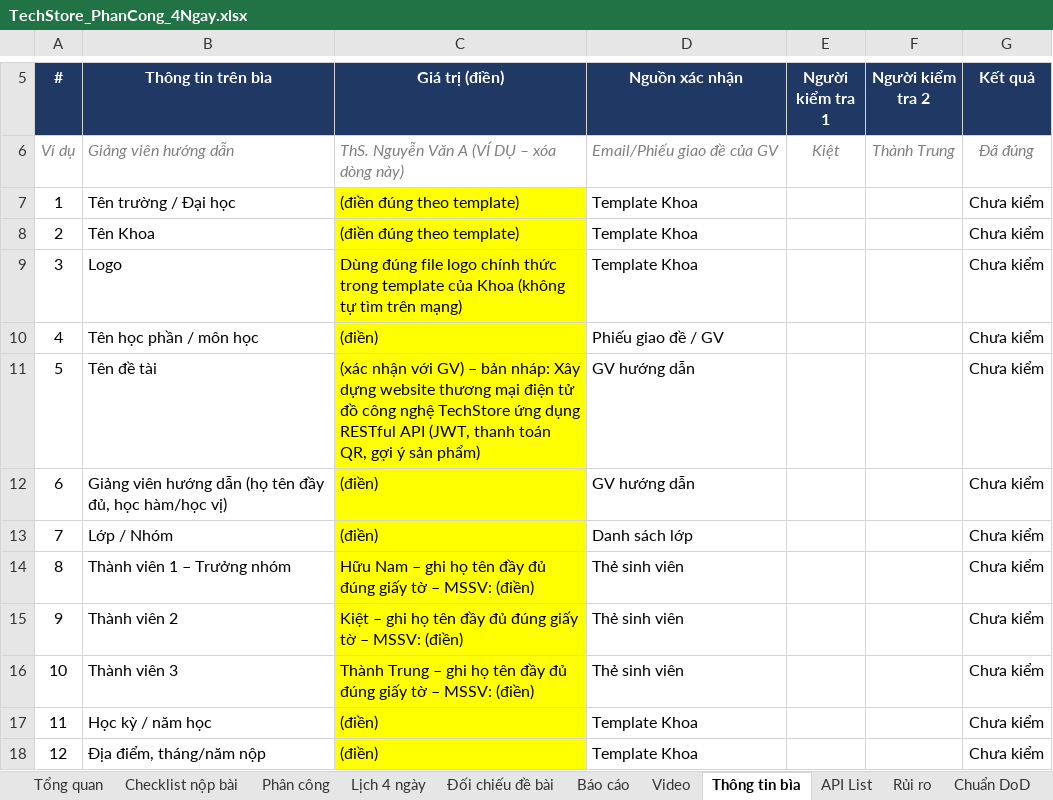
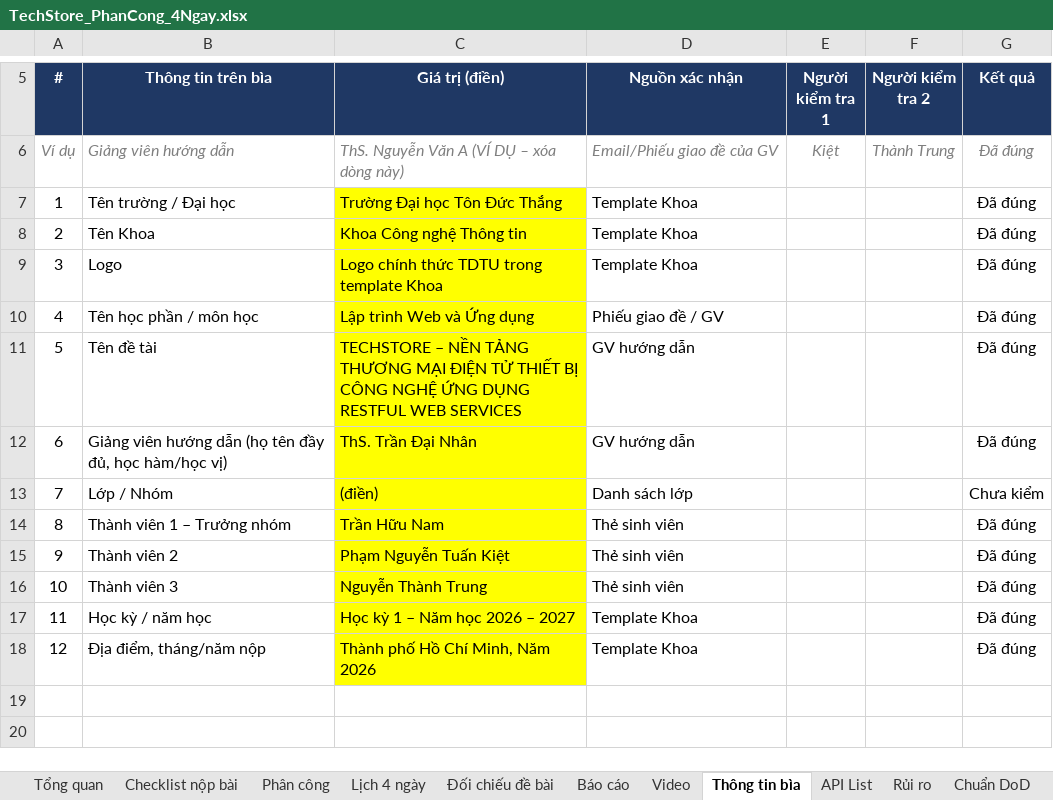
Before and after one commit to trannam1304/TechStore, an Excel workbook: TechStore_PhanCong_4Ngay.xlsx, sheet Thông tin bìa, drawn as a sheet; only a part is shown, gaps mark what is left out; values as stored, in another font and other column widths than the file's, no borders; conditional formats not drawn; the diff names each change by its address in the sheet, - before the commit and + after, or states it on an @@ line.

Commit message:
viết báo cáo tổng hợp (chưa kiểm duyệt chi tiết), cập nhật file phân công

```diff
--- a/TechStore_PhanCong_4Ngay.xlsx (sheet Thông tin bìa)
+++ b/TechStore_PhanCong_4Ngay.xlsx (sheet Thông tin bìa)
-C7 (Giá trị (điền)): (điền đúng theo template)
+C7 (Giá trị (điền)): Trường Đại học Tôn Đức Thắng
-G7:G12 (Kết quả): Chưa kiểm
+G7:G12 (Kết quả): Đã đúng
-C8 (Giá trị (điền)): (điền đúng theo template)
+C8 (Giá trị (điền)): Khoa Công nghệ Thông tin
-C9 (Giá trị (điền)): Dùng đúng file logo chính thức trong template của Khoa (không tự tìm trên mạng)
+C9 (Giá trị (điền)): Logo chính thức TDTU trong template Khoa
-C10 (Giá trị (điền)): (điền)
+C10 (Giá trị (điền)): Lập trình Web và Ứng dụng
-C11 (Giá trị (điền)): (xác nhận với GV) – bản nháp: Xây dựng website thương mại điện tử đồ công nghệ TechStore ứng dụng RESTful API (JWT, thanh toán QR, gợi ý sản phẩm)
+C11 (Giá trị (điền)): TECHSTORE – NỀN TẢNG THƯƠNG MẠI ĐIỆN TỬ THIẾT BỊ CÔNG NGHỆ ỨNG DỤNG RESTFUL WEB SERVICES
-C12 (Giá trị (điền)): (điền)
+C12 (Giá trị (điền)): ThS. Trần Đại Nhân
-C14 (Giá trị (điền)): Hữu Nam – ghi họ tên đầy đủ đúng giấy tờ – MSSV: (điền)
+C14 (Giá trị (điền)): Trần Hữu Nam
-G14:G18 (Kết quả): Chưa kiểm
+G14:G18 (Kết quả): Đã đúng
-C15 (Giá trị (điền)): Kiệt – ghi họ tên đầy đủ đúng giấy tờ – MSSV: (điền)
+C15 (Giá trị (điền)): Phạm Nguyễn Tuấn Kiệt
-C16 (Giá trị (điền)): Thành Trung – ghi họ tên đầy đủ đúng giấy tờ – MSSV: (điền)
+C16 (Giá trị (điền)): Nguyễn Thành Trung
-C17 (Giá trị (điền)): (điền)
+C17 (Giá trị (điền)): Học kỳ 1 – Năm học 2026 – 2027
-C18 (Giá trị (điền)): (điền)
+C18 (Giá trị (điền)): Thành phố Hồ Chí Minh, Năm 2026
```
Also changed, not shown: sheet Phân công, sheet Báo cáo, sheet Checklist nộp bài, 5 other files.
